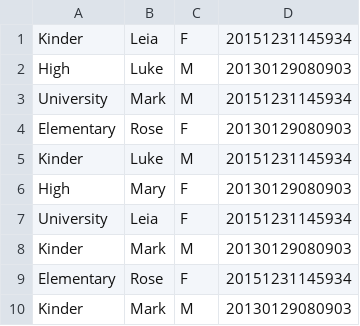
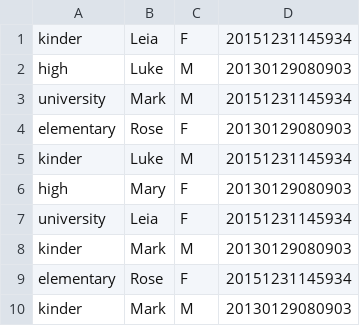
Before and after one commit to ivocardozo/StudentSystem, a CSV file: students.csv, drawn as a sheet.

```diff
--- a/students.csv
+++ b/students.csv
@@ -1,10 +1,10 @@
-Kinder,Leia,F,20151231145934
-High,Luke,M,20130129080903
-University,Mark,M,20151231145934
-Elementary,Rose,F,20130129080903
-Kinder,Luke,M,20151231145934
-High,Mary,F,20130129080903
-University,Leia,F,20151231145934
-Kinder,Mark,M,20130129080903
-Elementary,Rose,F,20151231145934
-Kinder,Mark,M,20130129080903
+kinder,Leia,F,20151231145934
+high,Luke,M,20130129080903
+university,Mark,M,20151231145934
+elementary,Rose,F,20130129080903
+kinder,Luke,M,20151231145934
+high,Mary,F,20130129080903
+university,Leia,F,20151231145934
+kinder,Mark,M,20130129080903
+elementary,Rose,F,20151231145934
+kinder,Mark,M,20130129080903
```
Also changed, not shown: 6 other files.
